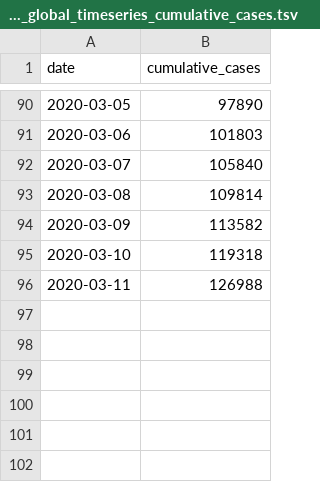
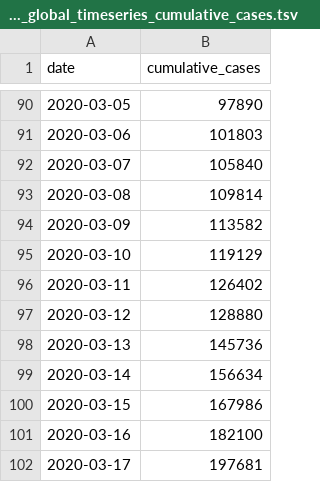
Before and after one commit to czbiohub-sf/EpiGen-COVID19, a TSV file: data/time_series/summary_global_timeseries_cumulative_cases.tsv, drawn as a sheet; only a part is shown, gaps mark what is left out.

Commit message:
time series data updated on March 18, 2020

```diff
--- a/data/time_series/summary_global_timeseries_cumulative_cases.tsv
+++ b/data/time_series/summary_global_timeseries_cumulative_cases.tsv
@@ -94,3 +94,9 @@ date	cumulative_cases
 2020-03-09	113582
-2020-03-10	119318
-2020-03-11	126988
+2020-03-10	119129
+2020-03-11	126402
+2020-03-12	128880
+2020-03-13	145736
+2020-03-14	156634
+2020-03-15	167986
+2020-03-16	182100
+2020-03-17	197681
```
Also changed, not shown: data/time_series/summary_china_timeseries_new_cases.tsv, data/time_series/summary_global_timeseries_new_cases.tsv, 2 other files.
